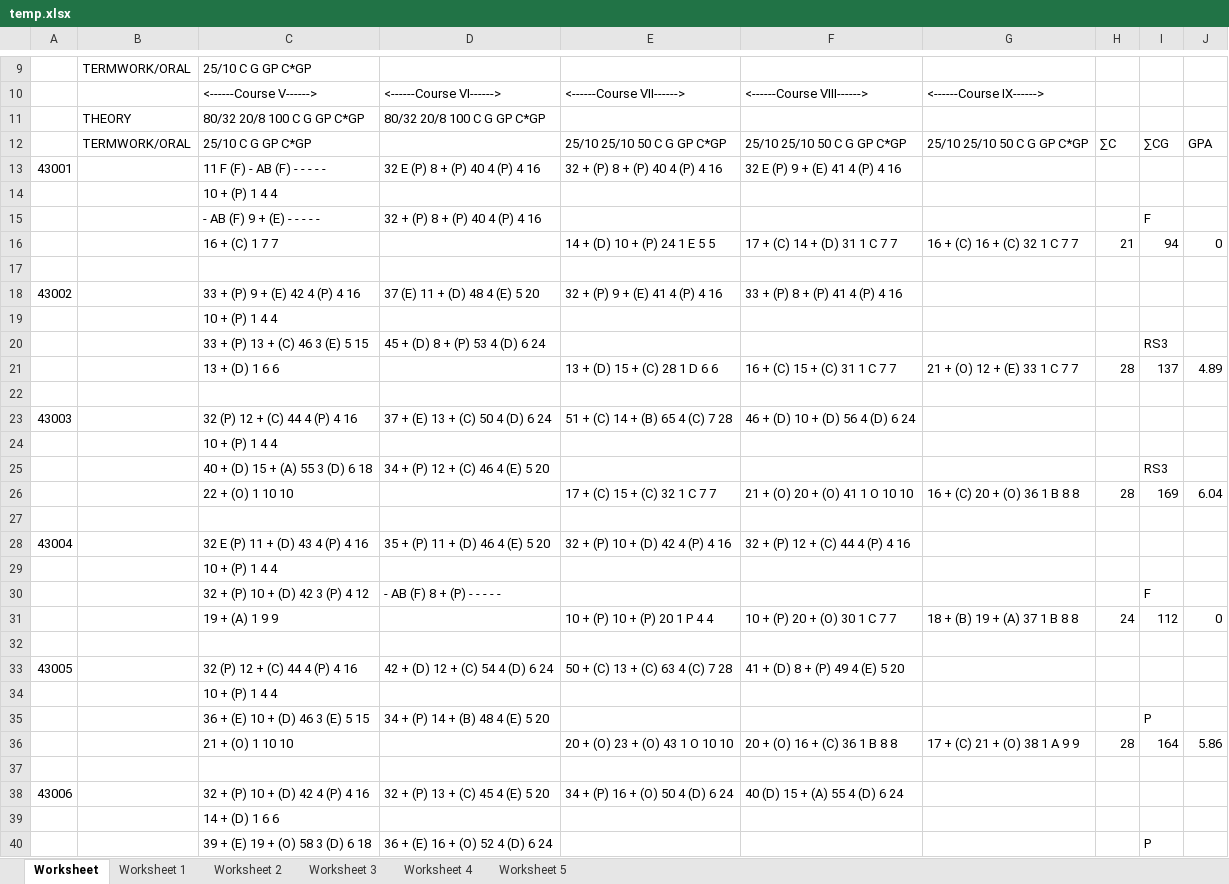
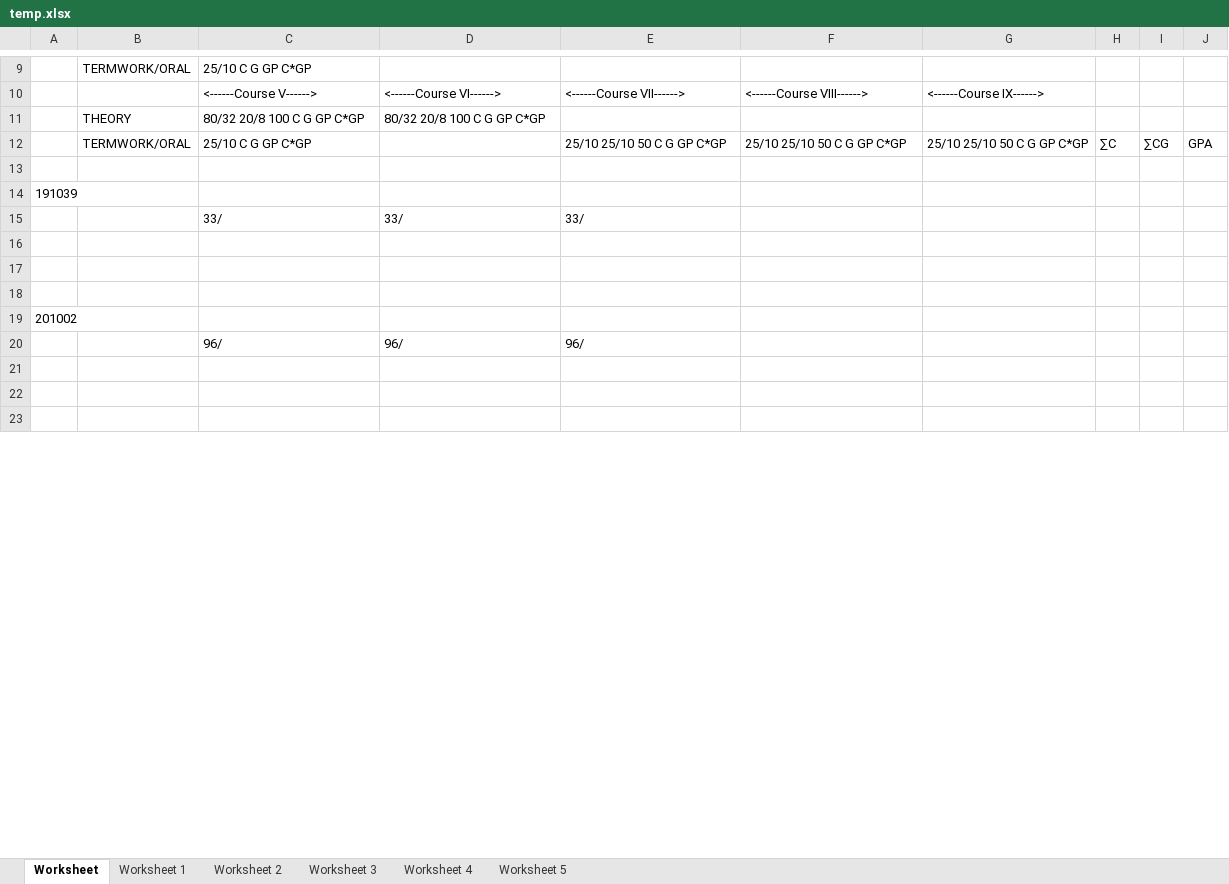
Before and after one commit to jackdaw114/SFIT_exam_automation, an Excel workbook: backend/temp.xlsx, sheet Worksheet, drawn as a sheet; only a part is shown, gaps mark what is left out; the shorter side is filled out with more unchanged rows; values as stored, in another font and other column widths than the file's, no borders; removed rows and columns are numbered as before the commit, all else as after; the diff covers the shown part only; the diff names each change by its address in the sheet, - before the commit and + after, or states it on an @@ line.

```diff
--- a/backend/temp.xlsx (sheet Worksheet)
+++ b/backend/temp.xlsx (sheet Worksheet)
-row 13: 43001 |  | 11 F (F) - AB (F) - - - - - | 32 E (P) 8 + (P) 40 4 (P) 4 16 | 32 + (P) 8 + (P) 40 4 (P) 4 16 | 32 E (P) 9 + (E) 41 4 (P) 4 16
-row 14:  |  | 10 + (P) 1 4 4
-row 15:  |  | - AB (F) 9 + (E) - - - - - | 32 + (P) 8 + (P) 40 4 (P) 4 16 |  |  |  |  | F
-row 16:  |  | 16 + (C) 1 7 7 |  | 14 + (D) 10 + (P) 24 1 E 5 5 | 17 + (C) 14 + (D) 31 1 C 7 7 | 16 + (C) 16 + (C) 32 1 C 7 7 | 21 | 94 | 0
-row 18: 43002 |  | 33 + (P) 9 + (E) 42 4 (P) 4 16 | 37 (E) 11 + (D) 48 4 (E) 5 20 | 32 + (P) 9 + (E) 41 4 (P) 4 16 | 33 + (P) 8 + (P) 41 4 (P) 4 16
-row 19:  |  | 10 + (P) 1 4 4
-row 20:  |  | 33 + (P) 13 + (C) 46 3 (E) 5 15 | 45 + (D) 8 + (P) 53 4 (D) 6 24 |  |  |  |  | RS3
-row 21:  |  | 13 + (D) 1 6 6 |  | 13 + (D) 15 + (C) 28 1 D 6 6 | 16 + (C) 15 + (C) 31 1 C 7 7 | 21 + (O) 12 + (E) 33 1 C 7 7 | 28 | 137 | 4.89
+row 14: 191039
+row 15:  |  | 33/ | 33/ | 33/
-row 23: 43003 |  | 32 (P) 12 + (C) 44 4 (P) 4 16 | 37 + (E) 13 + (C) 50 4 (D) 6 24 | 51 + (C) 14 + (B) 65 4 (C) 7 28 | 46 + (D) 10 + (D) 56 4 (D) 6 24
-row 24:  |  | 10 + (P) 1 4 4
-row 25:  |  | 40 + (D) 15 + (A) 55 3 (D) 6 18 | 34 + (P) 12 + (C) 46 4 (E) 5 20 |  |  |  |  | RS3
-row 26:  |  | 22 + (O) 1 10 10 |  | 17 + (C) 15 + (C) 32 1 C 7 7 | 21 + (O) 20 + (O) 41 1 O 10 10 | 16 + (C) 20 + (O) 36 1 B 8 8 | 28 | 169 | 6.04
-row 28: 43004 |  | 32 E (P) 11 + (D) 43 4 (P) 4 16 | 35 + (P) 11 + (D) 46 4 (E) 5 20 | 32 + (P) 10 + (D) 42 4 (P) 4 16 | 32 + (P) 12 + (C) 44 4 (P) 4 16
-row 29:  |  | 10 + (P) 1 4 4
-row 30:  |  | 32 + (P) 10 + (D) 42 3 (P) 4 12 | - AB (F) 8 + (P) - - - - - |  |  |  |  | F
-row 31:  |  | 19 + (A) 1 9 9 |  | 10 + (P) 10 + (P) 20 1 P 4 4 | 10 + (P) 20 + (O) 30 1 C 7 7 | 18 + (B) 19 + (A) 37 1 B 8 8 | 24 | 112 | 0
-row 33: 43005 |  | 32 (P) 12 + (C) 44 4 (P) 4 16 | 42 + (D) 12 + (C) 54 4 (D) 6 24 | 50 + (C) 13 + (C) 63 4 (C) 7 28 | 41 + (D) 8 + (P) 49 4 (E) 5 20
-row 34:  |  | 10 + (P) 1 4 4
-row 35:  |  | 36 + (E) 10 + (D) 46 3 (E) 5 15 | 34 + (P) 14 + (B) 48 4 (E) 5 20 |  |  |  |  | P
-row 36:  |  | 21 + (O) 1 10 10 |  | 20 + (O) 23 + (O) 43 1 O 10 10 | 20 + (O) 16 + (C) 36 1 B 8 8 | 17 + (C) 21 + (O) 38 1 A 9 9 | 28 | 164 | 5.86
+row 19: 201002
+row 20:  |  | 96/ | 96/ | 96/
-row 38: 43006 |  | 32 + (P) 10 + (D) 42 4 (P) 4 16 | 32 + (P) 13 + (C) 45 4 (E) 5 20 | 34 + (P) 16 + (O) 50 4 (D) 6 24 | 40 (D) 15 + (A) 55 4 (D) 6 24
-row 39:  |  | 14 + (D) 1 6 6
-row 40:  |  | 39 + (E) 19 + (O) 58 3 (D) 6 18 | 36 + (E) 16 + (O) 52 4 (D) 6 24 |  |  |  |  | P
```
Also changed, not shown: 36 added rows, 19 removed rows, 2 edited cells and merged cells elsewhere in this sheet, sheet Worksheet 1, backend/ExcelTemplates/gazette_temp.xlsx, 1 other file.
